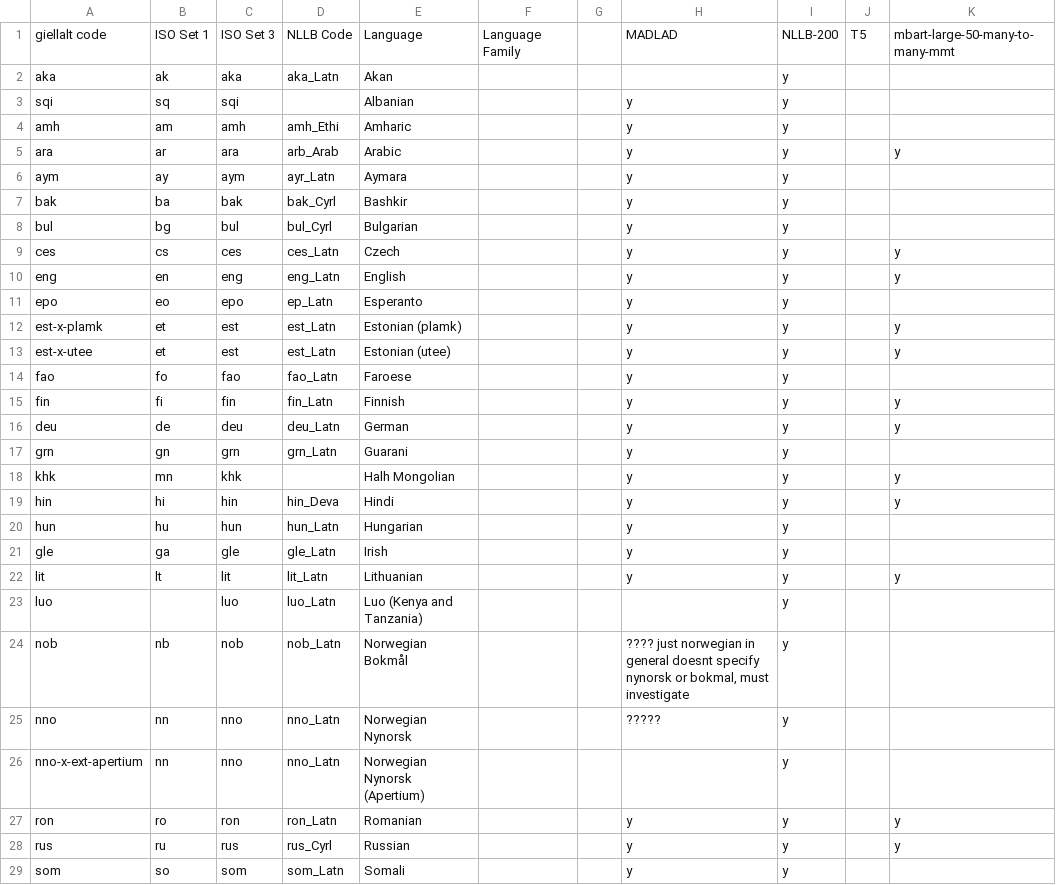
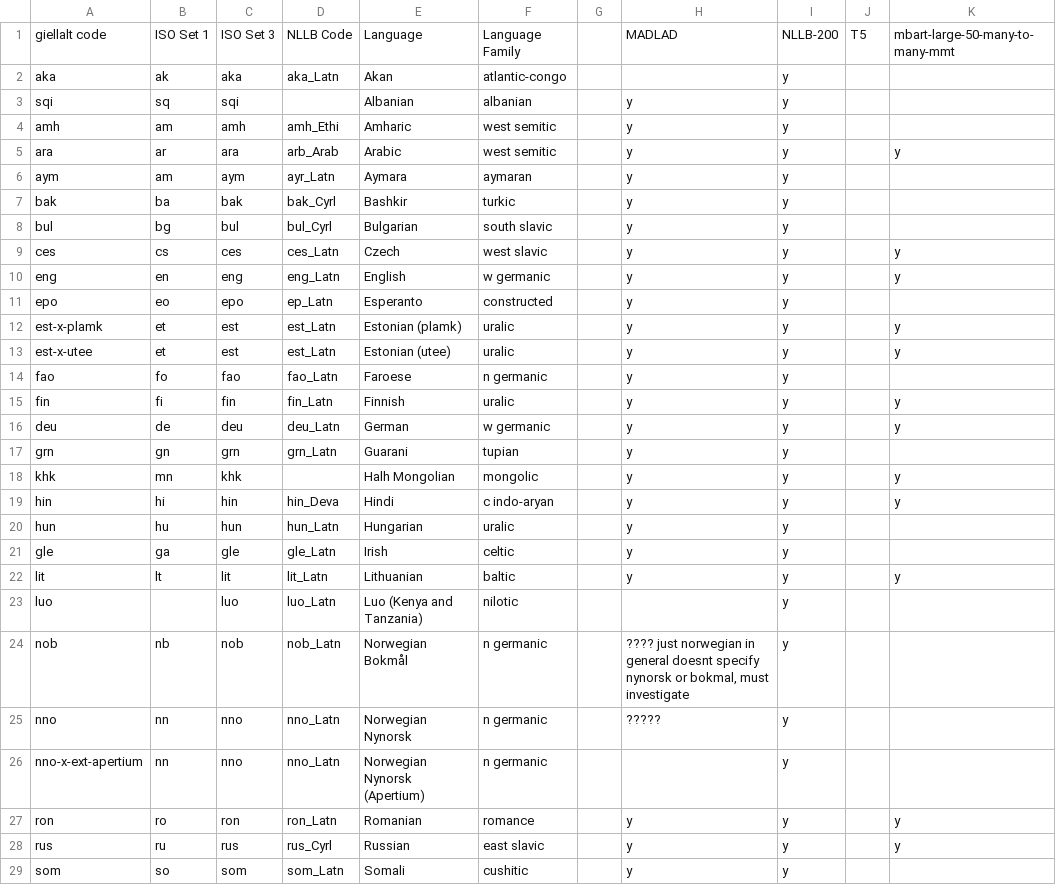
Before and after one commit to nicholasuva/fst-lr, a CSV file: ISO-conversion.csv, drawn as a sheet; only a part is shown; the diff covers the shown part only.

```diff
--- a/ISO-conversion.csv
+++ b/ISO-conversion.csv
@@ -1,29 +1,29 @@
 giellalt code,ISO Set 1,ISO Set 3,NLLB Code,Language,Language Family,,MADLAD,NLLB-200,T5,mbart-large-50-many-to-many-mmt
-aka,ak,aka,aka_Latn,Akan,,,,y,,
-sqi,sq,sqi,,Albanian,,,y,y,,
-amh,am,amh,amh_Ethi,Amharic,,,y,y,,
-ara,ar,ara,arb_Arab,Arabic,,,y,y,,y
-aym,ay,aym,ayr_Latn,Aymara,,,y,y,,
-bak,ba,bak,bak_Cyrl,Bashkir,,,y,y,,
-bul,bg,bul,bul_Cyrl,Bulgarian,,,y,y,,
-ces,cs,ces,ces_Latn,Czech,,,y,y,,y
-eng,en,eng,eng_Latn,English,,,y,y,,y
-epo,eo,epo,ep_Latn,Esperanto,,,y,y,,
-est-x-plamk,et,est,est_Latn,Estonian (plamk),,,y,y,,y
-est-x-utee,et,est,est_Latn,Estonian (utee),,,y,y,,y
-fao,fo,fao,fao_Latn,Faroese,,,y,y,,
-fin,fi,fin,fin_Latn,Finnish,,,y,y,,y
-deu,de,deu,deu_Latn,German,,,y,y,,y
-grn,gn,grn,grn_Latn,Guarani,,,y,y,,
-khk,mn,khk,,Halh Mongolian,,,y,y,,y
-hin,hi,hin,hin_Deva,Hindi,,,y,y,,y
-hun,hu,hun,hun_Latn,Hungarian,,,y,y,,
-gle,ga,gle,gle_Latn,Irish,,,y,y,,
-lit,lt,lit,lit_Latn,Lithuanian,,,y,y,,y
-luo,,luo,luo_Latn,Luo (Kenya and Tanzania),,,,y,,
-nob,nb,nob,nob_Latn,Norwegian Bokmål,,,"???? just norwegian in general doesnt specify nynorsk or bokmal, must investigate",y,,
-nno,nn,nno,nno_Latn,Norwegian Nynorsk,,,?????,y,,
-nno-x-ext-apertium,nn,nno,nno_Latn,Norwegian Nynorsk (Apertium),,,,y,,
-ron,ro,ron,ron_Latn,Romanian,,,y,y,,y
-rus,ru,rus,rus_Cyrl,Russian,,,y,y,,y
-som,so,som,som_Latn,Somali,,,y,y,,
+aka,ak,aka,aka_Latn,Akan,atlantic-congo,,,y,,
+sqi,sq,sqi,,Albanian,albanian,,y,y,,
+amh,am,amh,amh_Ethi,Amharic,west semitic,,y,y,,
+ara,ar,ara,arb_Arab,Arabic,west semitic,,y,y,,y
+aym,am,aym,ayr_Latn,Aymara,aymaran,,y,y,,
+bak,ba,bak,bak_Cyrl,Bashkir,turkic,,y,y,,
+bul,bg,bul,bul_Cyrl,Bulgarian,south slavic,,y,y,,
+ces,cs,ces,ces_Latn,Czech,west slavic,,y,y,,y
+eng,en,eng,eng_Latn,English,w germanic,,y,y,,y
+epo,eo,epo,ep_Latn,Esperanto,constructed,,y,y,,
+est-x-plamk,et,est,est_Latn,Estonian (plamk),uralic,,y,y,,y
+est-x-utee,et,est,est_Latn,Estonian (utee),uralic,,y,y,,y
+fao,fo,fao,fao_Latn,Faroese,n germanic,,y,y,,
+fin,fi,fin,fin_Latn,Finnish,uralic,,y,y,,y
+deu,de,deu,deu_Latn,German,w germanic,,y,y,,y
+grn,gn,grn,grn_Latn,Guarani,tupian,,y,y,,
+khk,mn,khk,,Halh Mongolian,mongolic,,y,y,,y
+hin,hi,hin,hin_Deva,Hindi,c indo-aryan,,y,y,,y
+hun,hu,hun,hun_Latn,Hungarian,uralic,,y,y,,
+gle,ga,gle,gle_Latn,Irish,celtic,,y,y,,
+lit,lt,lit,lit_Latn,Lithuanian,baltic,,y,y,,y
+luo,,luo,luo_Latn,Luo (Kenya and Tanzania),nilotic,,,y,,
+nob,nb,nob,nob_Latn,Norwegian Bokmål,n germanic,,"???? just norwegian in general doesnt specify nynorsk or bokmal, must investigate",y,,
+nno,nn,nno,nno_Latn,Norwegian Nynorsk,n germanic,,?????,y,,
+nno-x-ext-apertium,nn,nno,nno_Latn,Norwegian Nynorsk (Apertium),n germanic,,,y,,
+ron,ro,ron,ron_Latn,Romanian,romance,,y,y,,y
+rus,ru,rus,rus_Cyrl,Russian,east slavic,,y,y,,y
+som,so,som,som_Latn,Somali,cushitic,,y,y,,
```
Also changed, not shown: 18 added rows and 9 edited cells elsewhere in this file, 3 other files.
